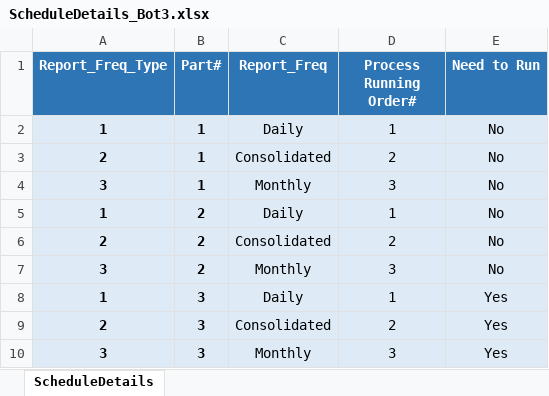
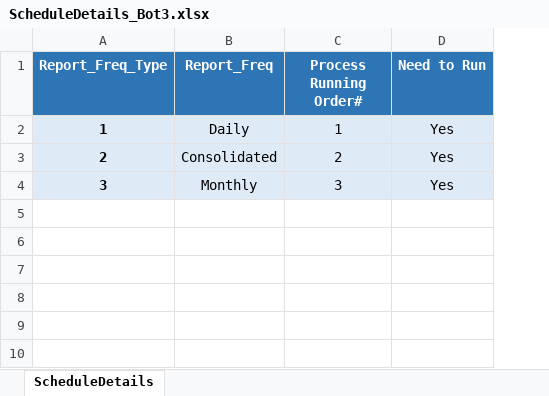
Before and after one commit to FBAP/DO-and-Invoice-Process-Automation_bot-3, an Excel workbook: Data/Input/ScheduleDetails_Bot3.xlsx, sheet ScheduleDetails, drawn as a sheet; values as stored, in another font and other column widths than the file's, no borders; the diff names each change by its address in the sheet, - before the commit and + after, or states it on an @@ line.

```diff
--- a/Data/Input/ScheduleDetails_Bot3.xlsx (sheet ScheduleDetails)
+++ b/Data/Input/ScheduleDetails_Bot3.xlsx (sheet ScheduleDetails)
-column B (Part#), rows 8-10: all 3
-row 2: 1 | 1 | Daily | 1 | No
-row 3: 2 | 1 | Consolidated | 2 | No
-row 4: 3 | 1 | Monthly | 3 | No
-row 5: 1 | 2 | Daily | 1 | No
-row 6: 2 | 2 | Consolidated | 2 | No
-row 7: 3 | 2 | Monthly | 3 | No
```
Also changed, not shown: Data/Bot3_Config.xlsx, 10 other files.
